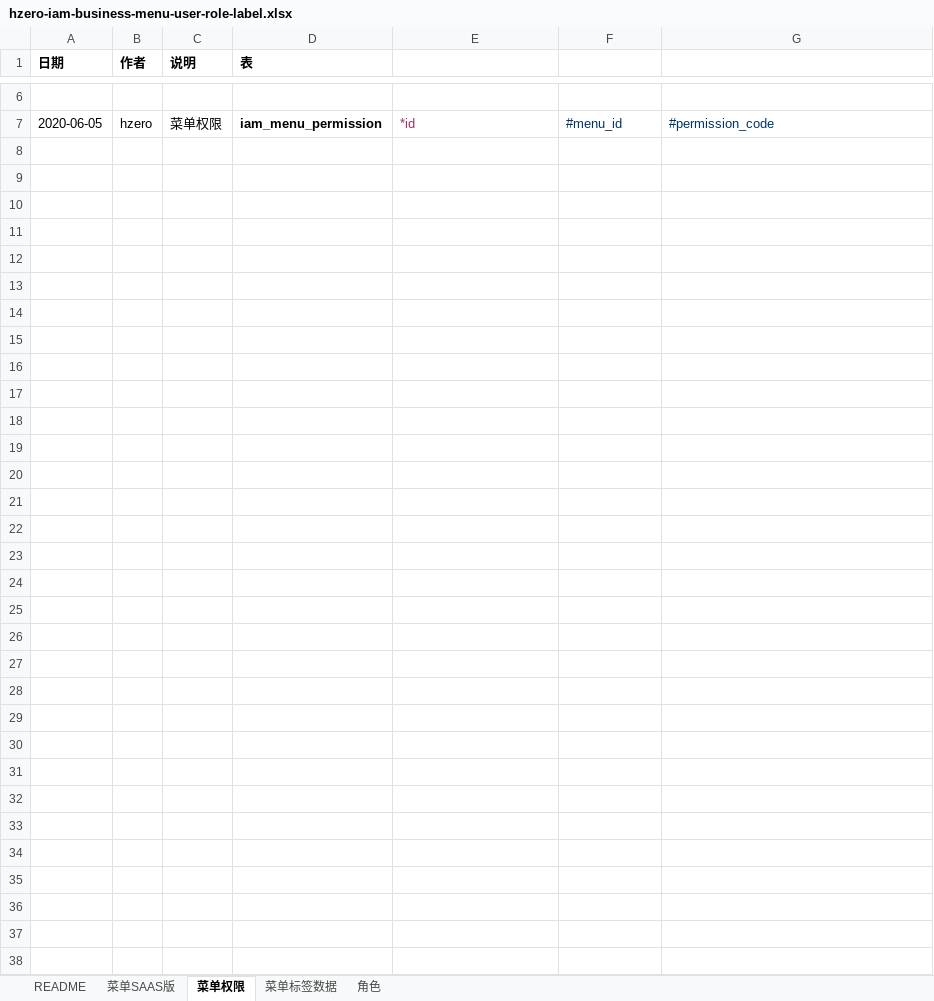
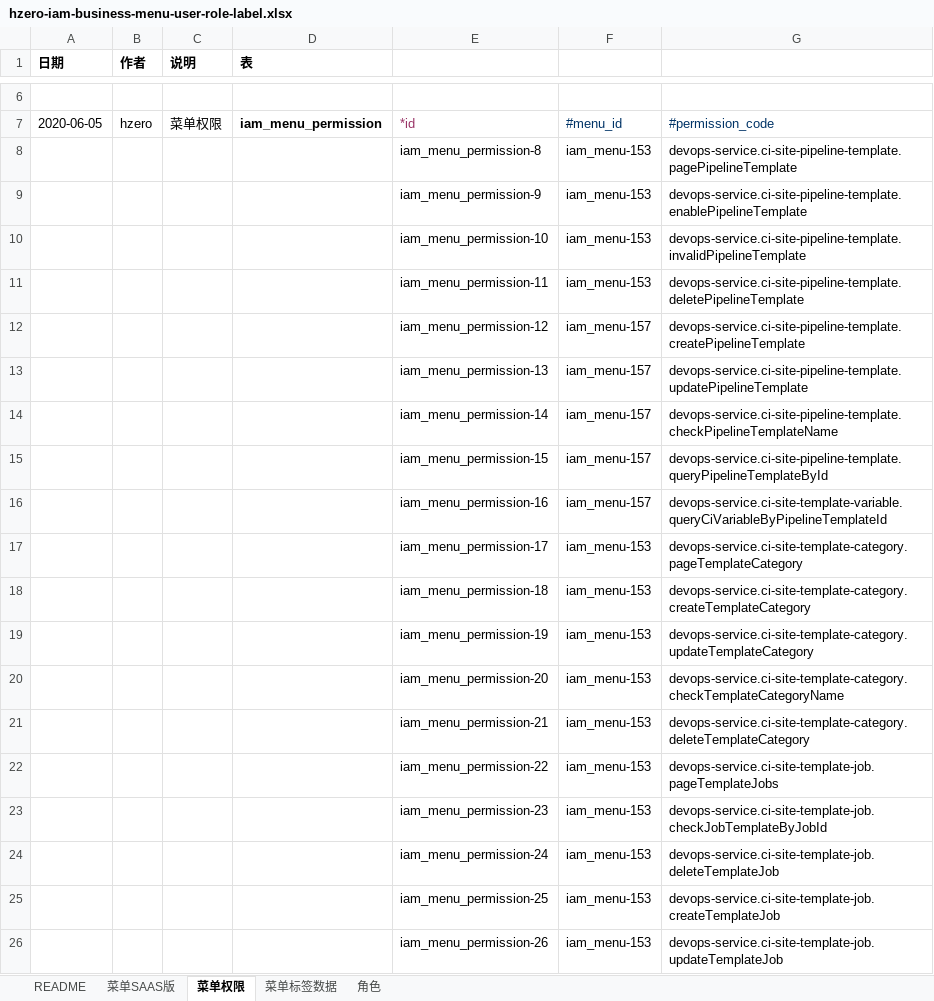
Before and after one commit to open-hand/devops-service-business-plugin, an Excel workbook: src/main/resources/script/db/init-data/devops_service/hzero_platform/hzero-iam-business-menu-user-role-label.xlsx, sheet 菜单权限, drawn as a sheet; only a part is shown, gaps mark what is left out; values as stored, in another font and other column widths than the file's, no borders; the diff covers the shown part only; the diff names each change by its address in the sheet, - before the commit and + after, or states it on an @@ line.

Commit message:
[ADD]平台层流水线模板增加权限集

```diff
--- a/src/main/resources/script/db/init-data/devops_service/hzero_platform/hzero-iam-business-menu-user-role-label.xlsx (sheet 菜单权限)
+++ b/src/main/resources/script/db/init-data/devops_service/hzero_platform/hzero-iam-business-menu-user-role-label.xlsx (sheet 菜单权限)
+row 8:  |  |  |  | iam_menu_permission-8 | iam_menu-153 | devops-service.ci-site-pipeline-template.pagePipelineTemplate
+row 9:  |  |  |  | iam_menu_permission-9 | iam_menu-153 | devops-service.ci-site-pipeline-template.enablePipelineTemplate
+row 10:  |  |  |  | iam_menu_permission-10 | iam_menu-153 | devops-service.ci-site-pipeline-template.invalidPipelineTemplate
+row 11:  |  |  |  | iam_menu_permission-11 | iam_menu-153 | devops-service.ci-site-pipeline-template.deletePipelineTemplate
+row 12:  |  |  |  | iam_menu_permission-12 | iam_menu-157 | devops-service.ci-site-pipeline-template.createPipelineTemplate
+row 13:  |  |  |  | iam_menu_permission-13 | iam_menu-157 | devops-service.ci-site-pipeline-template.updatePipelineTemplate
+row 14:  |  |  |  | iam_menu_permission-14 | iam_menu-157 | devops-service.ci-site-pipeline-template.checkPipelineTemplateName
+row 15:  |  |  |  | iam_menu_permission-15 | iam_menu-157 | devops-service.ci-site-pipeline-template.queryPipelineTemplateById
+row 16:  |  |  |  | iam_menu_permission-16 | iam_menu-157 | devops-service.ci-site-template-variable.queryCiVariableByPipelineTemplateId
+row 17:  |  |  |  | iam_menu_permission-17 | iam_menu-153 | devops-service.ci-site-template-category.pageTemplateCategory
+row 18:  |  |  |  | iam_menu_permission-18 | iam_menu-153 | devops-service.ci-site-template-category.createTemplateCategory
+row 19:  |  |  |  | iam_menu_permission-19 | iam_menu-153 | devops-service.ci-site-template-category.updateTemplateCategory
+row 20:  |  |  |  | iam_menu_permission-20 | iam_menu-153 | devops-service.ci-site-template-category.checkTemplateCategoryName
+row 21:  |  |  |  | iam_menu_permission-21 | iam_menu-153 | devops-service.ci-site-template-category.deleteTemplateCategory
+row 22:  |  |  |  | iam_menu_permission-22 | iam_menu-153 | devops-service.ci-site-template-job.pageTemplateJobs
+row 23:  |  |  |  | iam_menu_permission-23 | iam_menu-153 | devops-service.ci-site-template-job.checkJobTemplateByJobId
+row 24:  |  |  |  | iam_menu_permission-24 | iam_menu-153 | devops-service.ci-site-template-job.deleteTemplateJob
+row 25:  |  |  |  | iam_menu_permission-25 | iam_menu-153 | devops-service.ci-site-template-job.createTemplateJob
+row 26:  |  |  |  | iam_menu_permission-26 | iam_menu-153 | devops-service.ci-site-template-job.updateTemplateJob
```
Also changed, not shown: 14 added rows elsewhere in this sheet, sheet 菜单SAAS版, sheet 角色.
